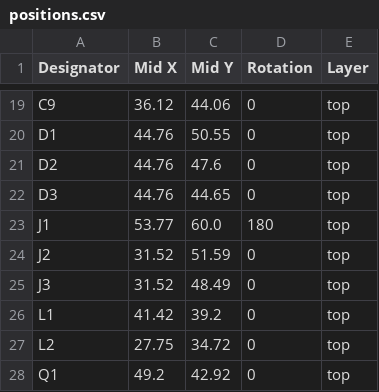
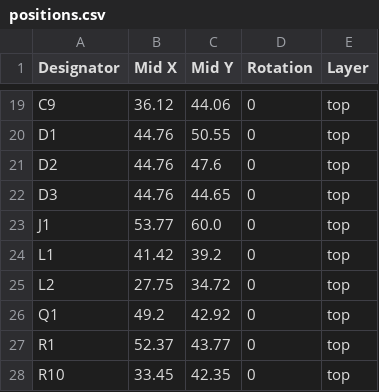
Before and after one commit to revk/ESP32-Doorbell, a CSV file: PCB/EPD75/production/positions.csv, drawn as a sheet; only a part is shown, gaps mark what is left out; the shorter side is filled out with more unchanged rows.

```diff
--- a/PCB/EPD75/production/positions.csv
+++ b/PCB/EPD75/production/positions.csv
@@ -22,5 +22,3 @@ D2,44.76,47.6,0,top
 D3,44.76,44.65,0,top
-J1,53.77,60.0,180,top
-J2,31.52,51.59,0,top
-J3,31.52,48.49,0,top
+J1,53.77,60.0,0,top
 L1,41.42,39.2,0,top
```
Also changed, not shown: PCB/EPD75/production/bom.csv, 11 other files.
